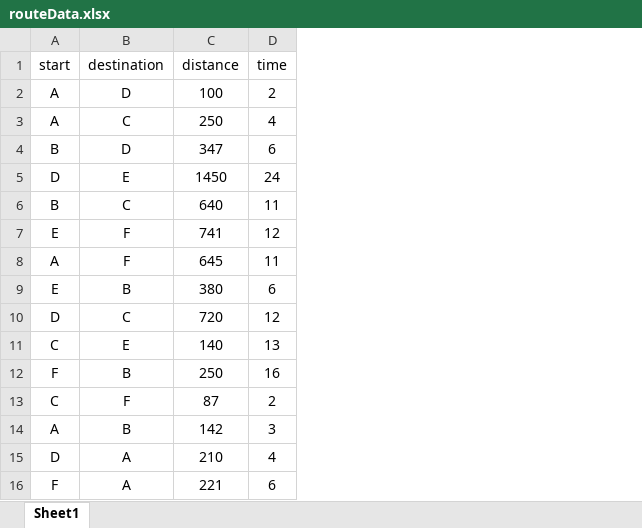
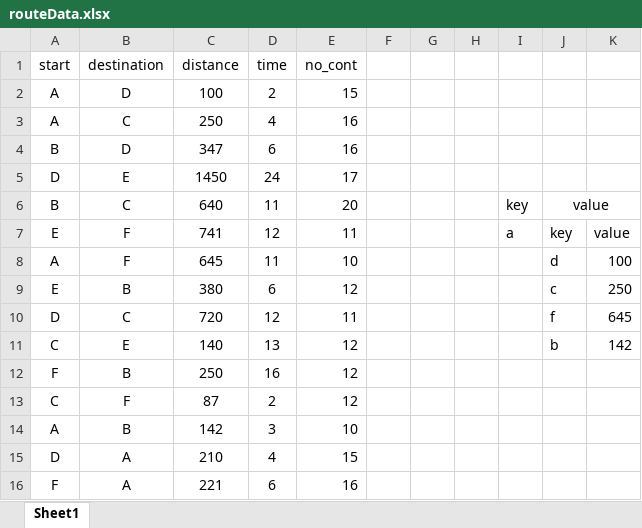
Before and after one commit to doduydao19/DAAlgo, an Excel workbook: transport/routeData.xlsx, sheet Sheet1, drawn as a sheet; values as stored, in another font and other column widths than the file's, no borders; the diff names each change by its address in the sheet, - before the commit and + after, or states it on an @@ line.

```diff
--- a/transport/routeData.xlsx (sheet Sheet1)
+++ b/transport/routeData.xlsx (sheet Sheet1)
+column E (no_cont), rows 2-16: 15 | 16 | 16 | 17 | 20 | 11 | 10 | 12 | 11 | 12 | 12 | 12 | 10 | 15 | 16
+column F, empty
+column G, empty
+column H, empty
+column I, rows 6-7: key | a
+column J, rows 6-11: value | key | d | c | f | b
+column K, rows 7-11: value | 100 | 250 | 645 | 142
```
Also changed, not shown: 10 other files.
